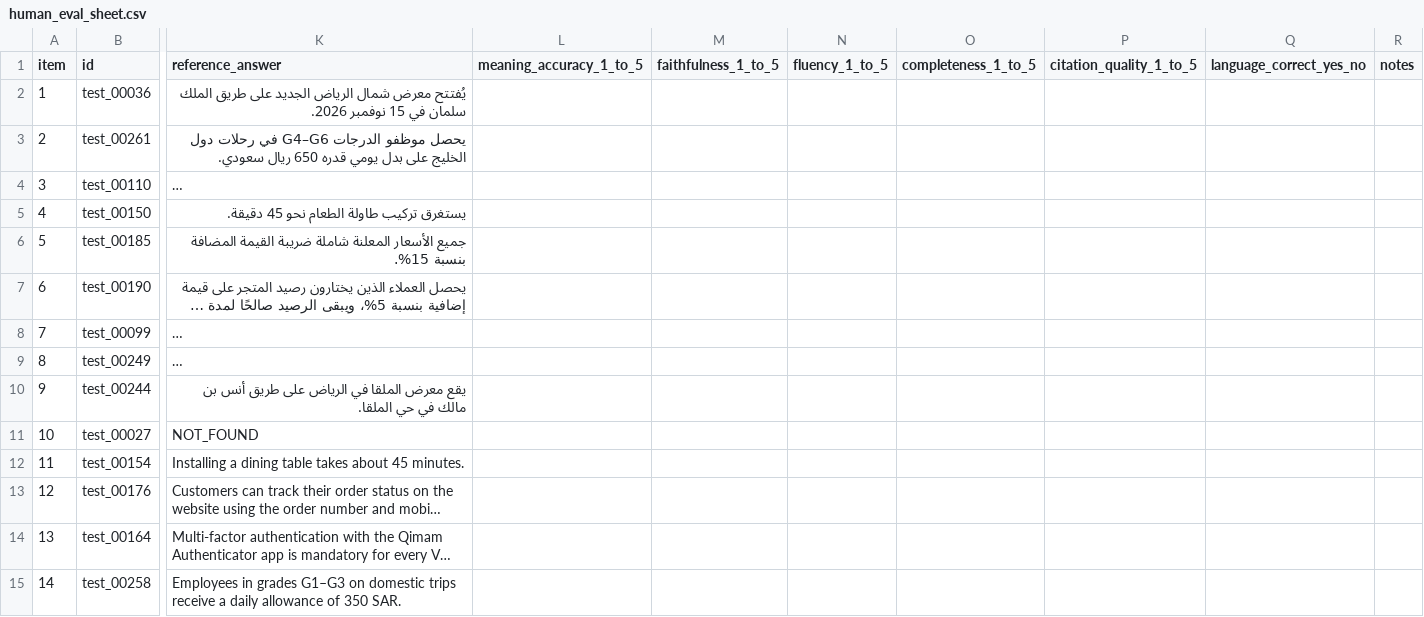
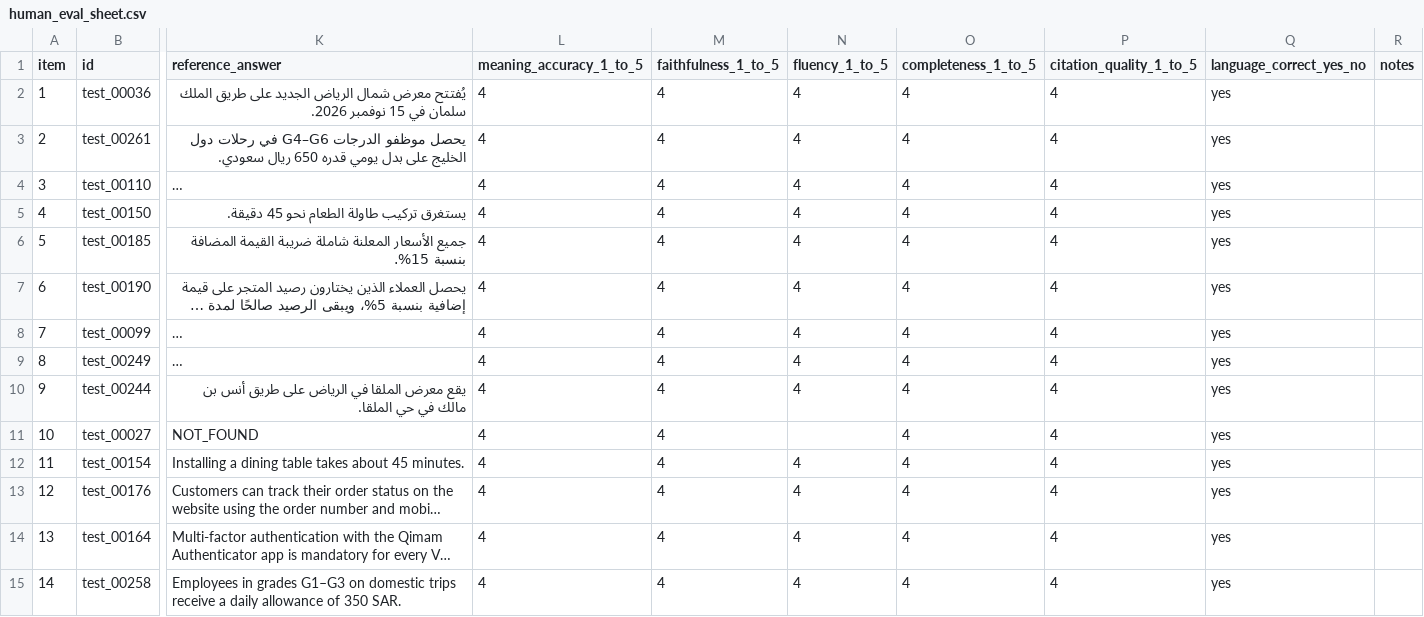
Before and after one commit to Hrlloo12/bilingual-kb-ra, a CSV file: results/human_eval/human_eval_sheet.csv, drawn as a sheet; only a part is shown, gaps mark what is left out; long unchanged cells end in …; the diff covers the shown part only; the diff names each change by its address in the sheet, - before the commit and + after, or states it on an @@ line.

Commit message:
docs: add human evaluation ratings for the 30-item sheet and update reports

```diff
--- a/results/human_eval/human_eval_sheet.csv
+++ b/results/human_eval/human_eval_sheet.csv
-L2:L15 (meaning_accuracy_1_to_5): (empty)
+L2:L15 (meaning_accuracy_1_to_5): 4
-M2:M15 (faithfulness_1_to_5): (empty)
+M2:M15 (faithfulness_1_to_5): 4
-N2:N10 (fluency_1_to_5): (empty)
+N2:N10 (fluency_1_to_5): 4
-O2:O15 (completeness_1_to_5): (empty)
+O2:O15 (completeness_1_to_5): 4
-P2:P15 (citation_quality_1_to_5): (empty)
+P2:P15 (citation_quality_1_to_5): 4
-Q2:Q15 (language_correct_yes_no): (empty)
+Q2:Q15 (language_correct_yes_no): yes
-N12:N15 (fluency_1_to_5): (empty)
+N12:N15 (fluency_1_to_5): 4
```
Also changed, not shown: 94 edited cells elsewhere in this file, 6 other files.
